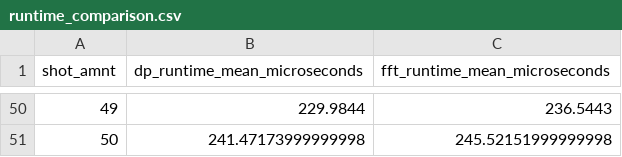
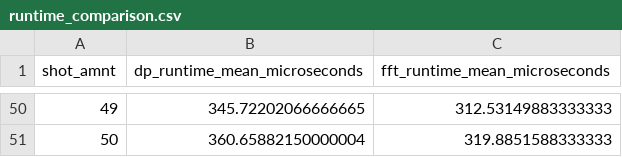
Before and after one commit to StrikerBadger/bachelor-thesis, a CSV file: runtime_comparison.csv, drawn as a sheet; only a part is shown, gaps mark what is left out; the diff covers the shown part only.

```diff
--- a/runtime_comparison.csv
+++ b/runtime_comparison.csv
@@ -50,2 +50,2 @@ shot_amnt,dp_runtime_mean_microseconds,fft_runtime_mean_microseconds
-49,229.9844,236.5443
-50,241.47173999999998,245.52151999999998
+49,345.72202066666665,312.53149883333333
+50,360.65882150000004,319.8851588333333
```
Also changed, not shown: 96 edited cells elsewhere in this file, 4 other files.
